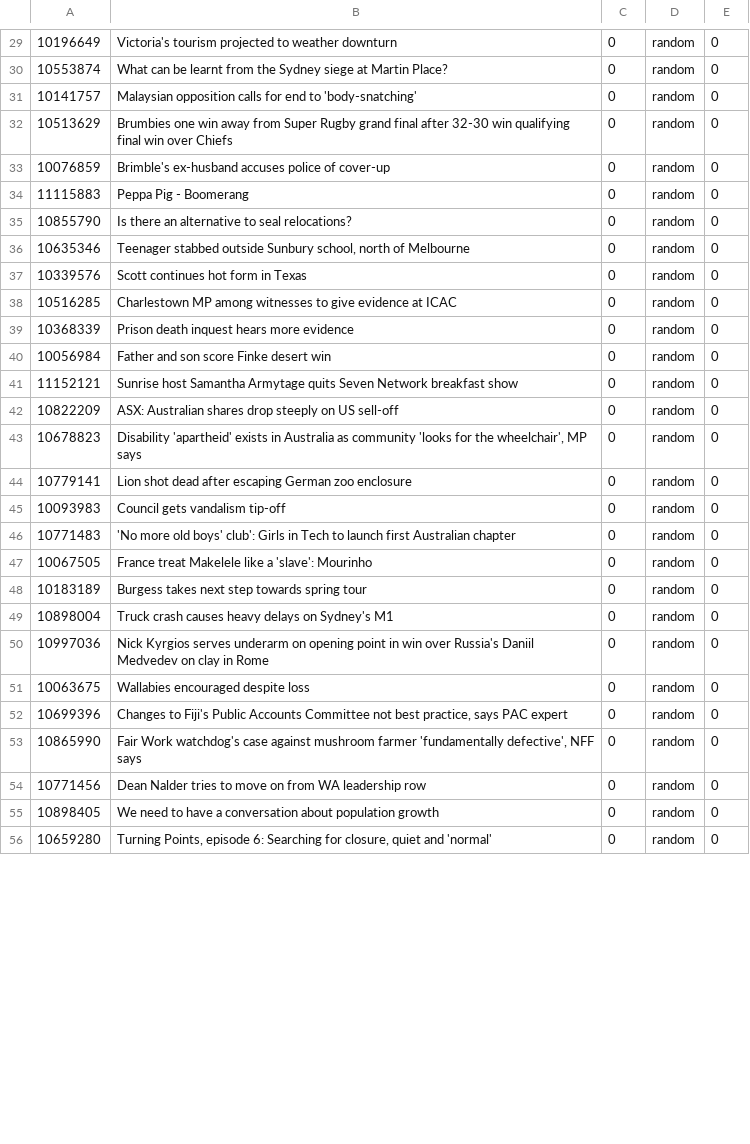
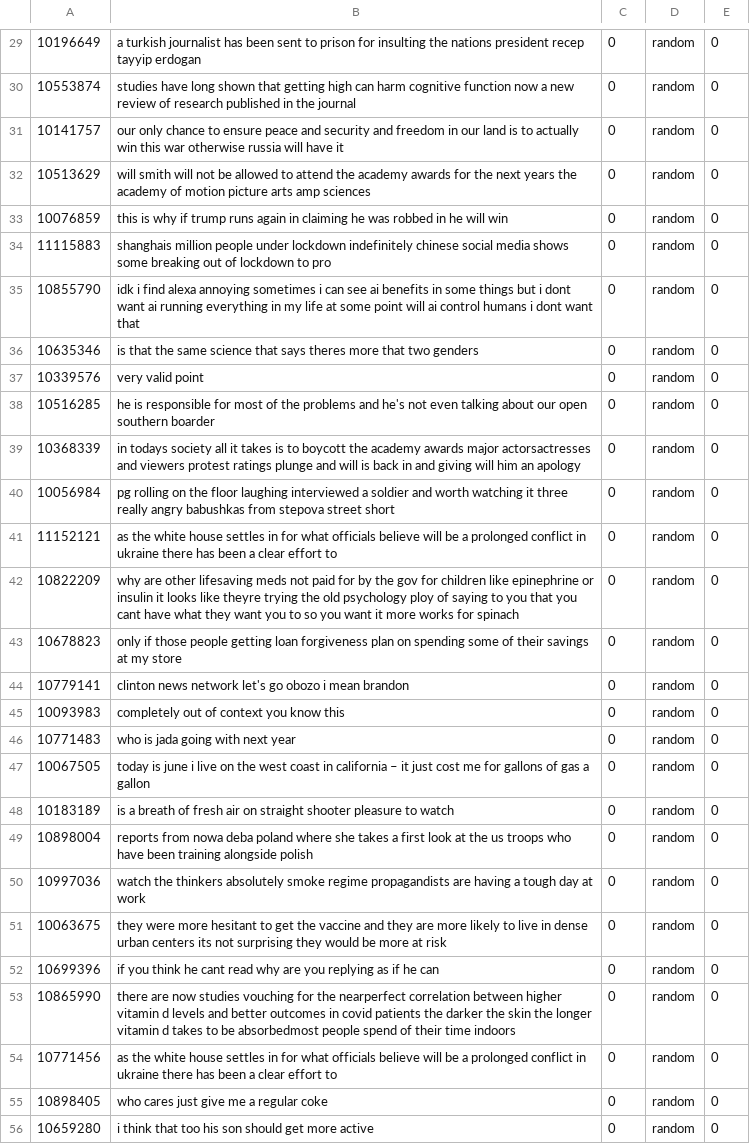
Before and after one commit to georgilos/Bert-for-text-classification, a CSV file: training_data/not_related.csv, drawn as a sheet; only a part is shown, gaps mark what is left out; the diff covers the shown part only; the diff names each change by its address in the sheet, - before the commit and + after, or states it on an @@ line.

Commit message:
corrected data in training directory

```diff
--- a/training_data/not_related.csv
+++ b/training_data/not_related.csv
-B29: Victoria's tourism projected to weather downturn
+B29: a turkish journalist has been sent to prison for insulting the nations president recep tayyip erdogan
-B30: What can be learnt from the Sydney siege at Martin Place?
+B30: studies have long shown that getting high can harm cognitive function now a new review of research published in the journal
-B31: Malaysian opposition calls for end to 'body-snatching'
+B31: our only chance to ensure peace and security and freedom in our land is to actually win this war otherwise russia will have it
-B32: Brumbies one win away from Super Rugby grand final after 32-30 win qualifying final win over Chiefs
+B32: will smith will not be allowed to attend the academy awards for the next years the academy of motion picture arts amp sciences
-B33: Brimble's ex-husband accuses police of cover-up
+B33: this is why if trump runs again in claiming he was robbed in he will win
-B34: Peppa Pig - Boomerang
+B34: shanghais million people under lockdown indefinitely chinese social media shows some breaking out of lockdown to pro
-B35: Is there an alternative to seal relocations?
+B35: idk i find alexa annoying sometimes i can see ai benefits in some things but i dont want ai running everything in my life at some point will ai control humans i dont want that
-B36: Teenager stabbed outside Sunbury school, north of Melbourne
+B36: is that the same science that says theres more that two genders
-B37: Scott continues hot form in Texas
+B37: very valid point
-B38: Charlestown MP among witnesses to give evidence at ICAC
+B38: he is responsible for most of the problems and he's not even talking about our open southern boarder
-B39: Prison death inquest hears more evidence
+B39: in todays society all it takes is to boycott the academy awards major actorsactresses and viewers protest ratings plunge and will is back in and giving will him an apology
-B40: Father and son score Finke desert win
+B40: pg rolling on the floor laughing interviewed a soldier and worth watching it three really angry babushkas from stepova street short
-B41: Sunrise host Samantha Armytage quits Seven Network breakfast show
+B41: as the white house settles in for what officials believe will be a prolonged conflict in ukraine there has been a clear effort to
-B42: ASX: Australian shares drop steeply on US sell-off
+B42: why are other lifesaving meds not paid for by the gov for children like epinephrine or insulin it looks like theyre trying the old psychology ploy of saying to you that you cant have what they want you to so you want it more works for spinach
-B43: Disability 'apartheid' exists in Australia as community 'looks for the wheelchair', MP says
+B43: only if those people getting loan forgiveness plan on spending some of their savings at my store
-B44: Lion shot dead after escaping German zoo enclosure
+B44: clinton news network let's go obozo i mean brandon
-B45: Council gets vandalism tip-off
+B45: completely out of context you know this
-B46: 'No more old boys' club': Girls in Tech to launch first Australian chapter
+B46: who is jada going with next year
-B47: France treat Makelele like a 'slave': Mourinho
+B47: today is june i live on the west coast in california – it just cost me for gallons of gas a gallon
-B48: Burgess takes next step towards spring tour
+B48: is a breath of fresh air on straight shooter pleasure to watch
-B49: Truck crash causes heavy delays on Sydney's M1
+B49: reports from nowa deba poland where she takes a first look at the us troops who have been training alongside polish
-B50: Nick Kyrgios serves underarm on opening point in win over Russia's Daniil Medvedev on clay in Rome
+B50: watch the thinkers absolutely smoke regime propagandists are having a tough day at work
-B51: Wallabies encouraged despite loss
+B51: they were more hesitant to get the vaccine and they are more likely to live in dense urban centers its not surprising they would be more at risk
-B52: Changes to Fiji's Public Accounts Committee not best practice, says PAC expert
+B52: if you think he cant read why are you replying as if he can
-B53: Fair Work watchdog's case against mushroom farmer 'fundamentally defective', NFF says
+B53: there are now studies vouching for the nearperfect correlation between higher vitamin d levels and better outcomes in covid patients the darker the skin the longer vitamin d takes to be absorbedmost people spend of their time indoors
-B54: Dean Nalder tries to move on from WA leadership row
+B54: as the white house settles in for what officials believe will be a prolonged conflict in ukraine there has been a clear effort to
-B55: We need to have a conversation about population growth
+B55: who cares just give me a regular coke
-B56: Turning Points, episode 6: Searching for closure, quiet and 'normal'
+B56: i think that too his son should get more active
```
Also changed, not shown: 57 edited cells elsewhere in this file, 1 other file.
